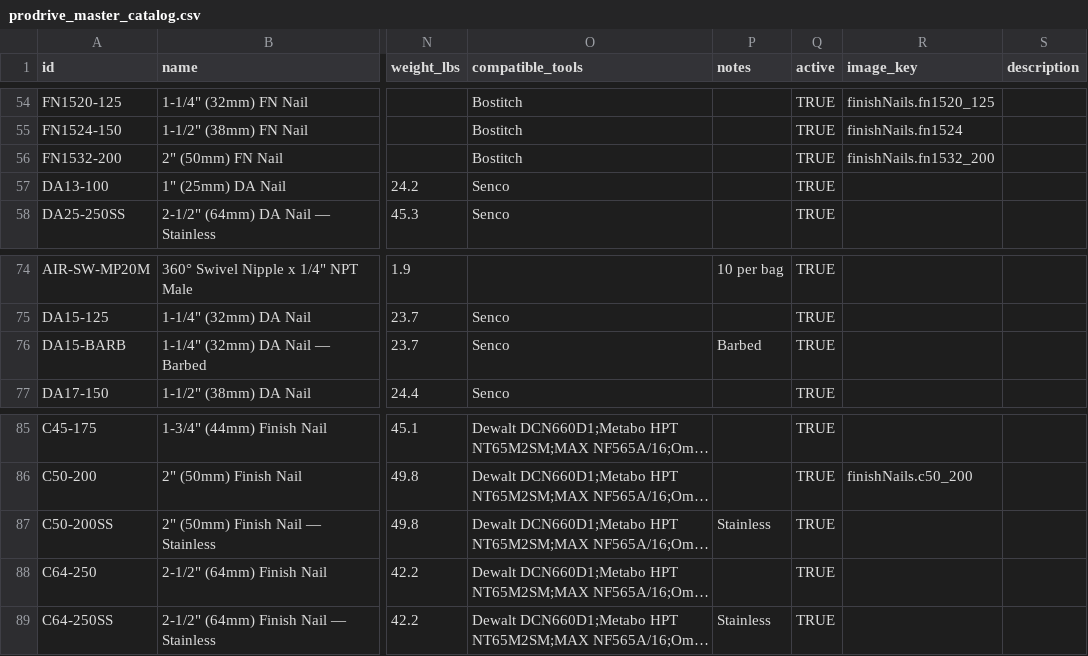
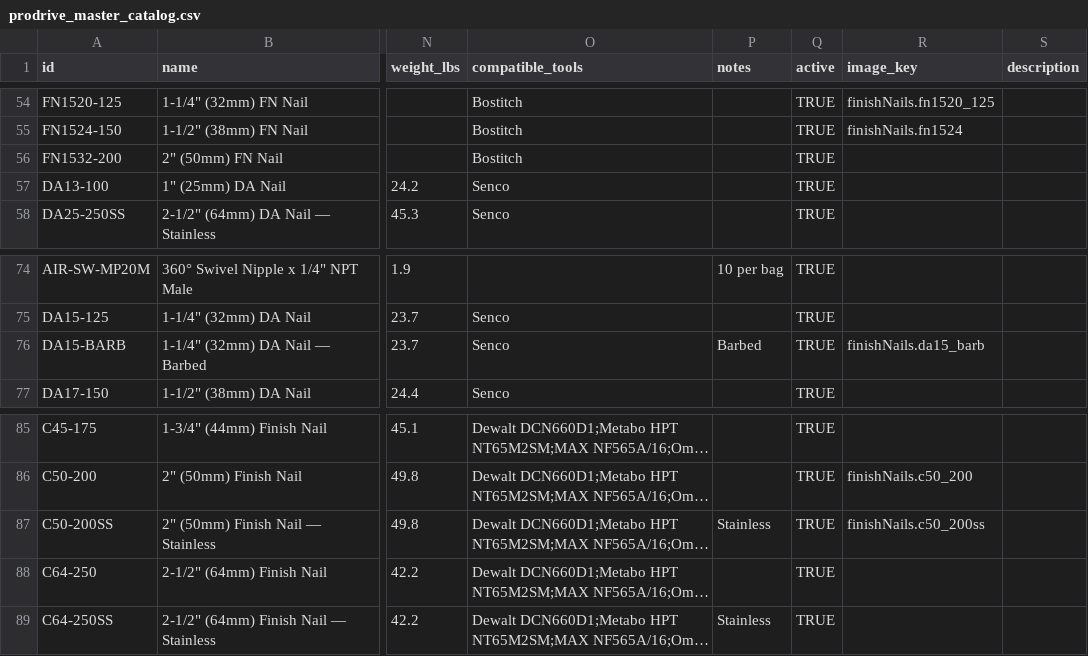
Before and after one commit to L7MediaLabs/pro-drive-fasteners, a CSV file: src/data/prodrive_master_catalog.csv, drawn as a sheet; only a part is shown, gaps mark what is left out; long unchanged cells end in …; the diff names each change by its address in the sheet, - before the commit and + after, or states it on an @@ line.

```diff
--- a/src/data/prodrive_master_catalog.csv
+++ b/src/data/prodrive_master_catalog.csv
-R56 (image_key): finishNails.fn1532_200
+R56 (image_key): (empty)
-R76 (image_key): (empty)
+R76 (image_key): finishNails.da15_barb
-R87 (image_key): (empty)
+R87 (image_key): finishNails.c50_200ss
```
Also changed, not shown: 18 other files.
